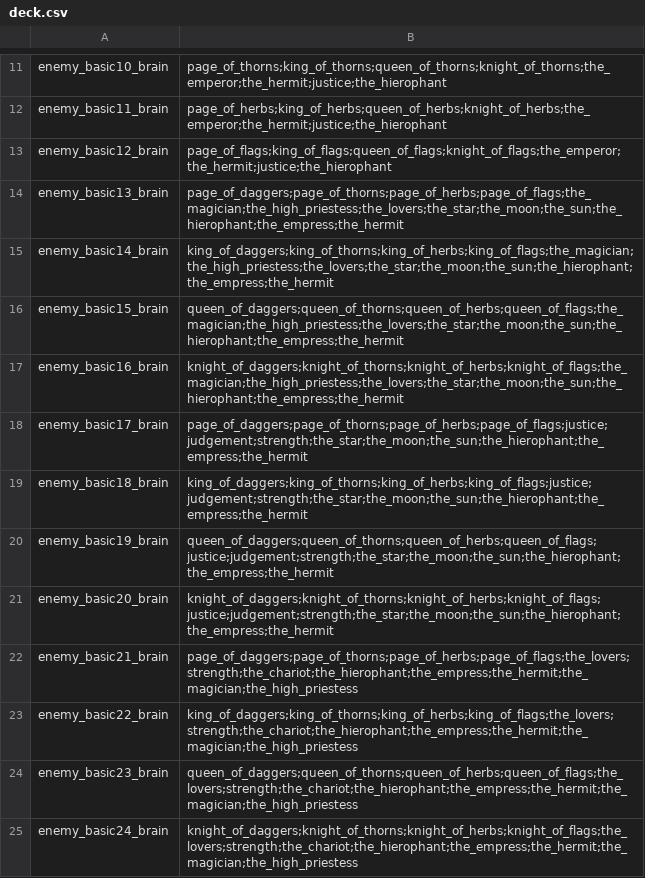
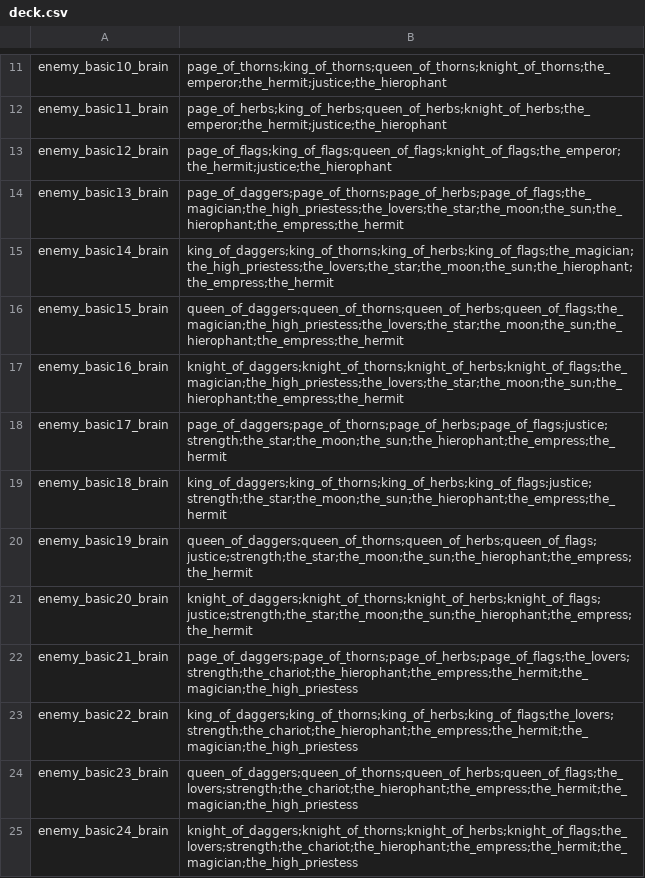
Before and after one commit to DeadPigeonGames/Arcanum-Fortuna, a CSV file: assets/csv/deck.csv, drawn as a sheet; only a part is shown, gaps mark what is left out; the diff covers the shown part only.

Commit message:
enemy decks angepasst, Player start deck angepasst

```diff
--- a/assets/csv/deck.csv
+++ b/assets/csv/deck.csv
@@ -17,6 +17,6 @@ enemy_basic15_brain,queen_of_daggers;queen_of_thorns;queen_of_herbs;queen_of_fla
 enemy_basic16_brain,knight_of_daggers;knight_of_thorns;knight_of_herbs;knight_of_flags;the_magician;the_high_priestess;the_lovers;the_star;the_moon;the_sun;the_hierophant;the_empress;the_hermit
-enemy_basic17_brain,page_of_daggers;page_of_thorns;page_of_herbs;page_of_flags;justice;judgement;strength;the_star;the_moon;the_sun;the_hierophant;the_empress;the_hermit
-enemy_basic18_brain,king_of_daggers;king_of_thorns;king_of_herbs;king_of_flags;justice;judgement;strength;the_star;the_moon;the_sun;the_hierophant;the_empress;the_hermit
-enemy_basic19_brain,queen_of_daggers;queen_of_thorns;queen_of_herbs;queen_of_flags;justice;judgement;strength;the_star;the_moon;the_sun;the_hierophant;the_empress;the_hermit
-enemy_basic20_brain,knight_of_daggers;knight_of_thorns;knight_of_herbs;knight_of_flags;justice;judgement;strength;the_star;the_moon;the_sun;the_hierophant;the_empress;the_hermit
+enemy_basic17_brain,page_of_daggers;page_of_thorns;page_of_herbs;page_of_flags;justice;strength;the_star;the_moon;the_sun;the_hierophant;the_empress;the_hermit
+enemy_basic18_brain,king_of_daggers;king_of_thorns;king_of_herbs;king_of_flags;justice;strength;the_star;the_moon;the_sun;the_hierophant;the_empress;the_hermit
+enemy_basic19_brain,queen_of_daggers;queen_of_thorns;queen_of_herbs;queen_of_flags;justice;strength;the_star;the_moon;the_sun;the_hierophant;the_empress;the_hermit
+enemy_basic20_brain,knight_of_daggers;knight_of_thorns;knight_of_herbs;knight_of_flags;justice;strength;the_star;the_moon;the_sun;the_hierophant;the_empress;the_hermit
 enemy_basic21_brain,page_of_daggers;page_of_thorns;page_of_herbs;page_of_flags;the_lovers;strength;the_chariot;the_hierophant;the_empress;the_hermit;the_magician;the_high_priestess
```
Also changed, not shown: 14 edited cells elsewhere in this file, 19 other files.
